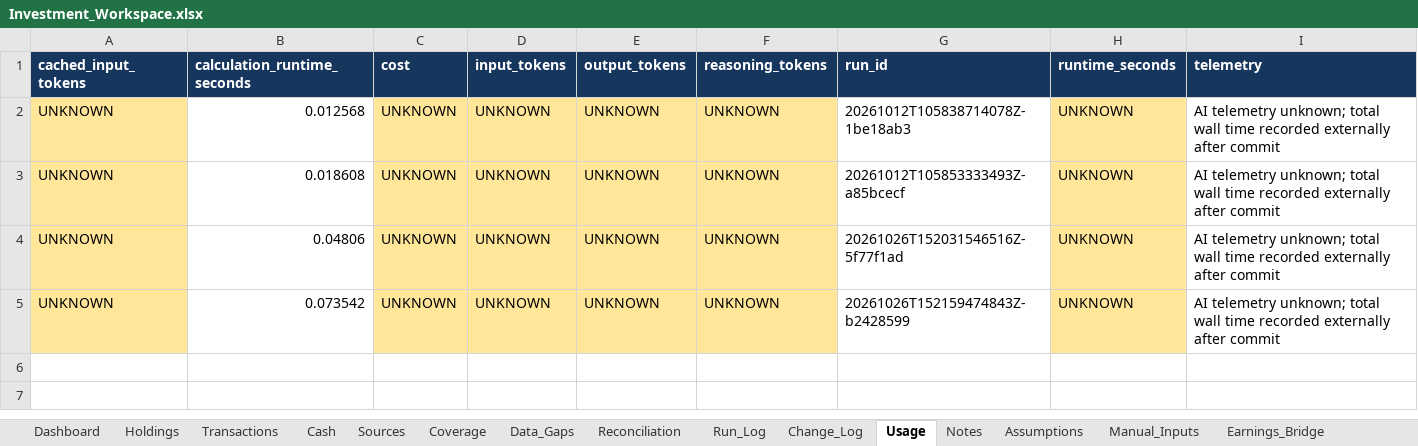
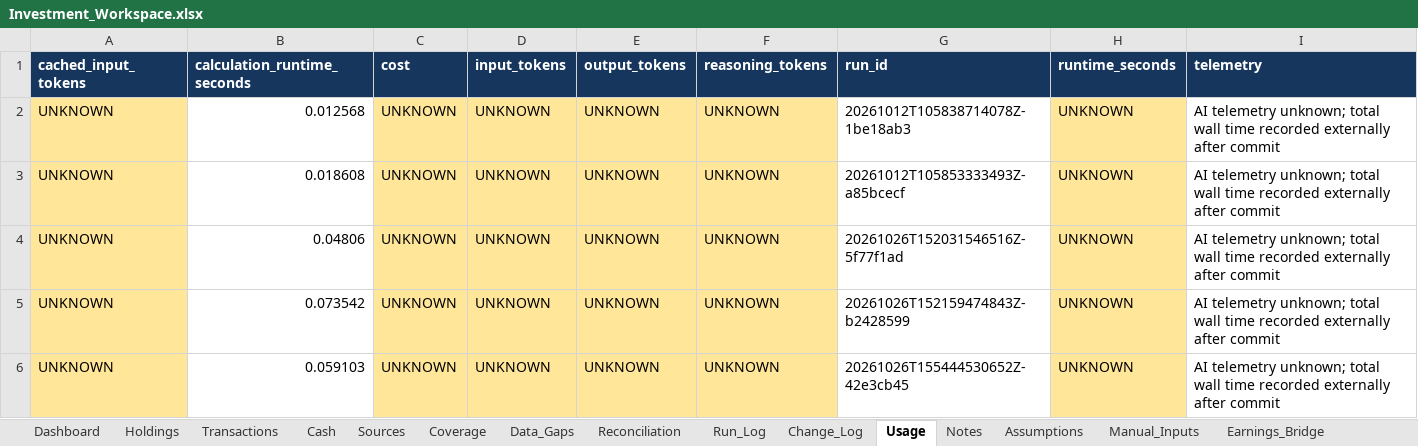
Before and after one commit to ahmedvirani010-art/Investment-Codex, an Excel workbook: workbooks/Investment_Workspace.xlsx, sheet Usage, drawn as a sheet; values as stored, in another font and other column widths than the file's, no borders; table styles not drawn; the diff names each change by its address in the sheet, - before the commit and + after, or states it on an @@ line.

Commit message:
research: portfolio 20261026T155444530652Z-42e3cb45 [NO_MATERIAL_CHANGE]
Imported from local commit: dd49df2ec63729c8c238567bcf048c6531a41762
Original author: Investment Workspace <workspace@localhost> (2026-10-26T15:54:46Z)
File tree preserved exactly from the uploaded Git bundle.

```diff
--- a/workbooks/Investment_Workspace.xlsx (sheet Usage)
+++ b/workbooks/Investment_Workspace.xlsx (sheet Usage)
+row 6: UNKNOWN | 0.059103 | UNKNOWN | UNKNOWN | UNKNOWN | UNKNOWN | 20261026T155444530652Z-42e3cb45 | UNKNOWN | AI telemetry unknown; total wall time recorded externally after commit
```
Also changed, not shown: sheet Run_Log, sheet Dashboard, sheet RS_Trend, sheet Sector_Rotation, sheet Mean_Reversion, sheet Macro, 5 more sheets, other sheet tabs, 9 other files.
